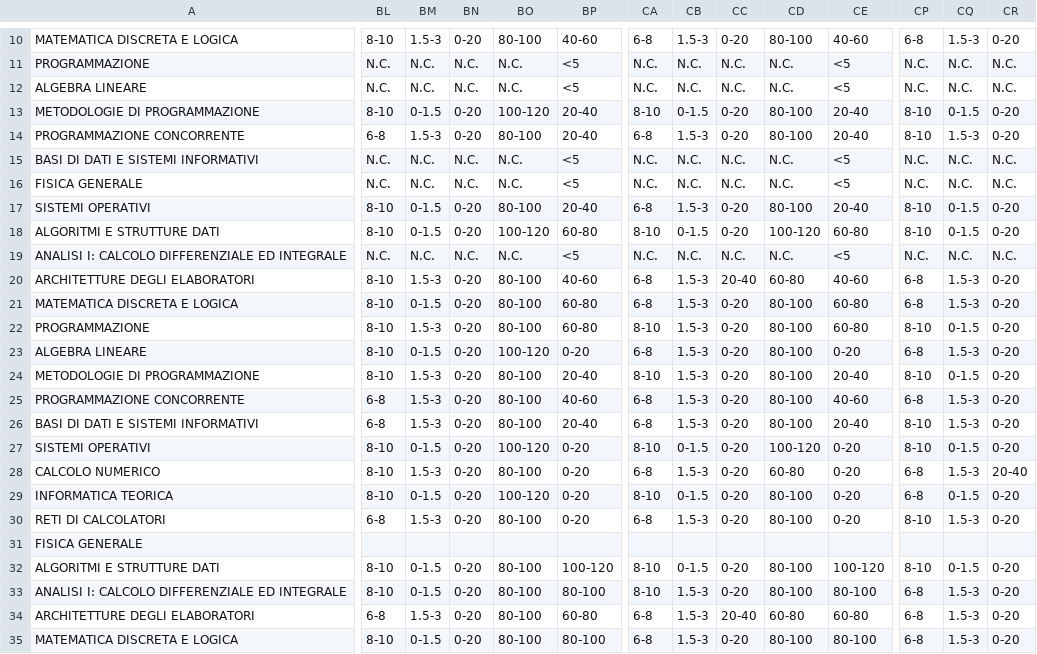
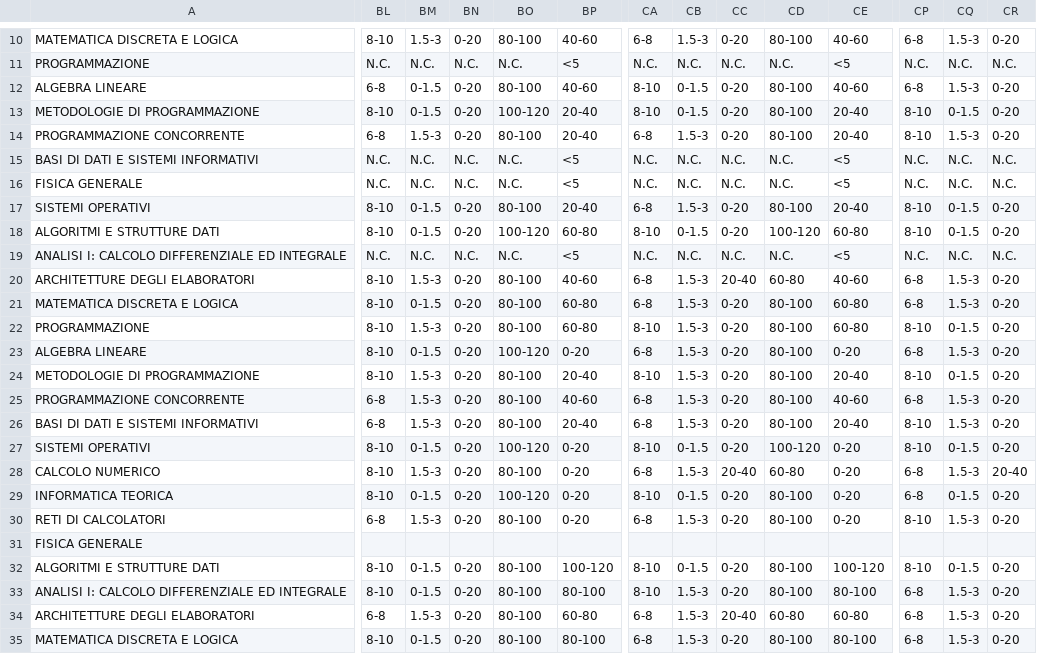
Before and after one commit to gesucca/final-project-unifi, a CSV file: prepr_out/01.csv (was PREPROCESSED.csv), drawn as a sheet; only a part is shown, gaps mark what is left out; the diff covers the shown part only; the diff names each change by its address in the sheet, - before the commit and + after, or states it on an @@ line.

```diff
--- a/PREPROCESSED.csv
+++ b/prepr_out/01.csv
-BL12: N.C.
+BL12: 6-8
-BM12: N.C.
+BM12: 0-1.5
-BN12: N.C.
+BN12: 0-20
-BO12: N.C.
+BO12: 80-100
-BP12: <5
+BP12: 40-60
-CA12: N.C.
+CA12: 8-10
-CB12: N.C.
+CB12: 0-1.5
-CC12: N.C.
+CC12: 0-20
-CD12: N.C.
+CD12: 80-100
-CE12: <5
+CE12: 40-60
-CP12: N.C.
+CP12: 6-8
-CQ12: N.C.
+CQ12: 1.5-3
-CR12: N.C.
+CR12: 0-20
-CC28: 0-20
+CC28: 20-40
```
Also changed, not shown: 54 edited cells elsewhere in this file, 3 other files.
